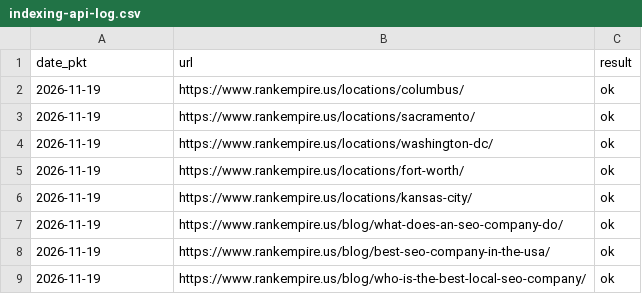
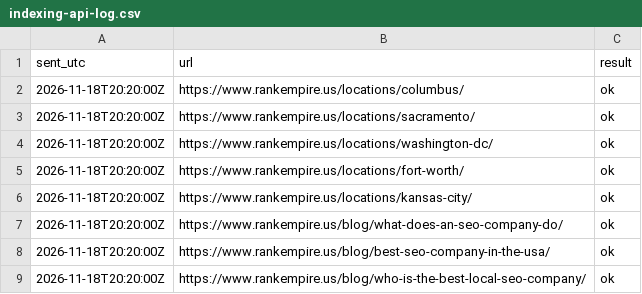
Before and after one commit to devsynxoffical/rankempire, a CSV file: docs/indexing-api-log.csv, drawn as a sheet.

Commit message:
Indexing API cap: 20 URLs per rolling 24 hours

```diff
--- a/docs/indexing-api-log.csv
+++ b/docs/indexing-api-log.csv
@@ -1,9 +1,9 @@
-date_pkt,url,result
-2026-11-19,https://www.rankempire.us/locations/columbus/,ok
-2026-11-19,https://www.rankempire.us/locations/sacramento/,ok
-2026-11-19,https://www.rankempire.us/locations/washington-dc/,ok
-2026-11-19,https://www.rankempire.us/locations/fort-worth/,ok
-2026-11-19,https://www.rankempire.us/locations/kansas-city/,ok
-2026-11-19,https://www.rankempire.us/blog/what-does-an-seo-company-do/,ok
-2026-11-19,https://www.rankempire.us/blog/best-seo-company-in-the-usa/,ok
-2026-11-19,https://www.rankempire.us/blog/who-is-the-best-local-seo-company/,ok
+sent_utc,url,result
+2026-11-18T20:20:00Z,https://www.rankempire.us/locations/columbus/,ok
+2026-11-18T20:20:00Z,https://www.rankempire.us/locations/sacramento/,ok
+2026-11-18T20:20:00Z,https://www.rankempire.us/locations/washington-dc/,ok
+2026-11-18T20:20:00Z,https://www.rankempire.us/locations/fort-worth/,ok
+2026-11-18T20:20:00Z,https://www.rankempire.us/locations/kansas-city/,ok
+2026-11-18T20:20:00Z,https://www.rankempire.us/blog/what-does-an-seo-company-do/,ok
+2026-11-18T20:20:00Z,https://www.rankempire.us/blog/best-seo-company-in-the-usa/,ok
+2026-11-18T20:20:00Z,https://www.rankempire.us/blog/who-is-the-best-local-seo-company/,ok
```
Also changed, not shown: 1 other file.
